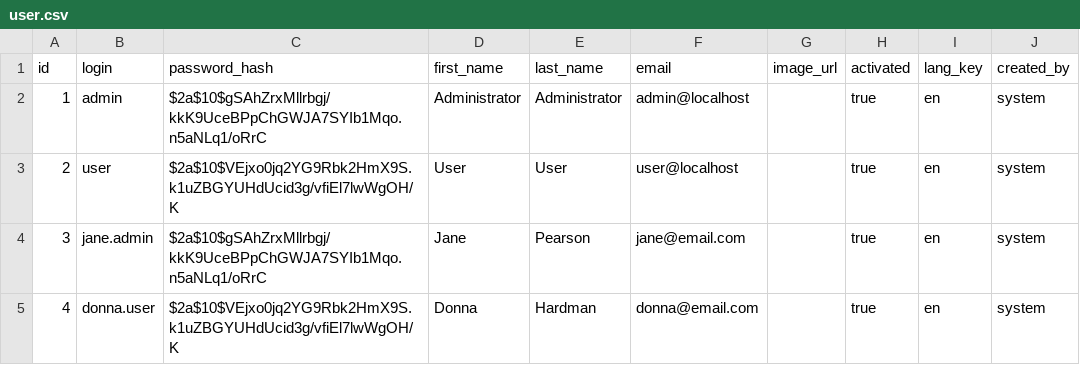
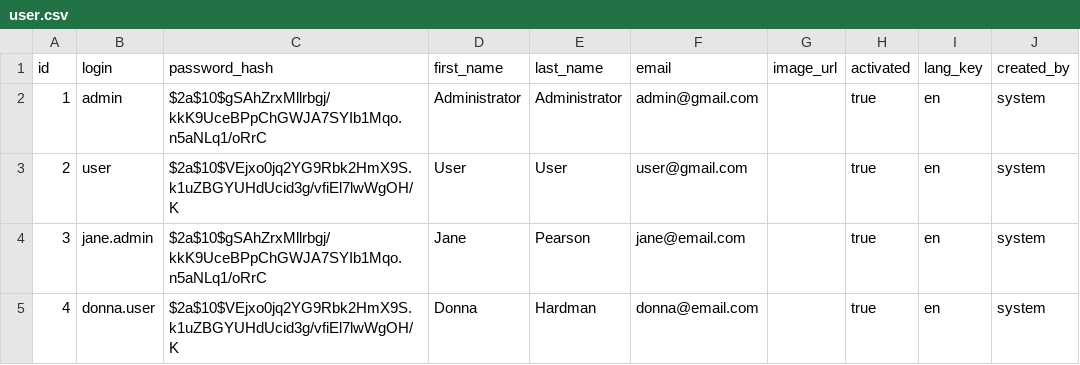
Before and after one commit to sayoungestguy/scaleup, a CSV file: src/main/resources/config/liquibase/data/user.csv, drawn as a sheet; only a part is shown; the diff names each change by its address in the sheet, - before the commit and + after, or states it on an @@ line.

```diff
--- a/src/main/resources/config/liquibase/data/user.csv
+++ b/src/main/resources/config/liquibase/data/user.csv
-F2 (email): admin@localhost
+F2 (email): admin@gmail.com
-F3 (email): user@localhost
+F3 (email): user@gmail.com
```
Also changed, not shown: src/main/resources/config/liquibase/fake-data/code_tables.csv.
